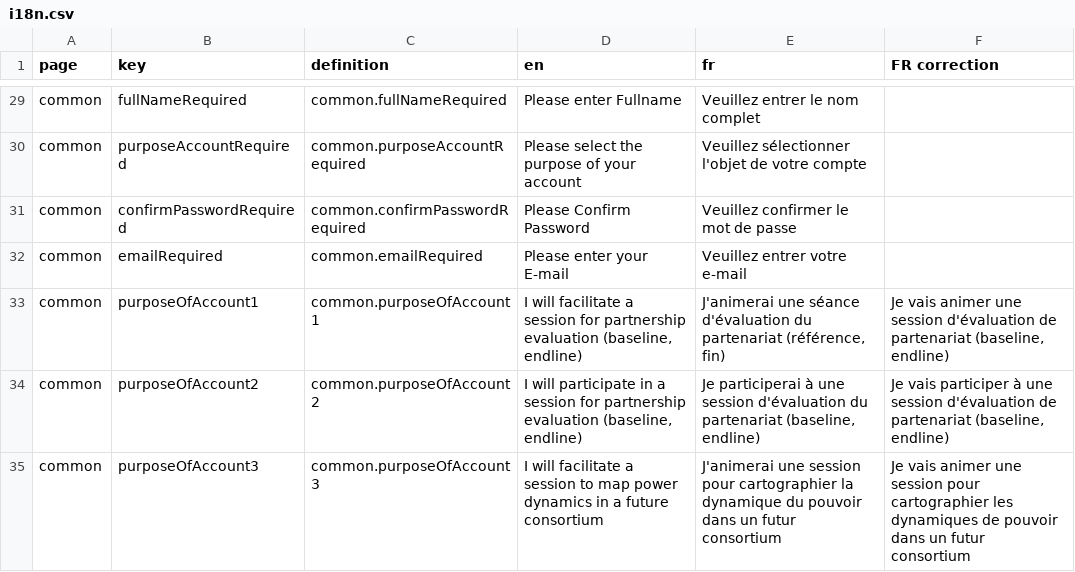
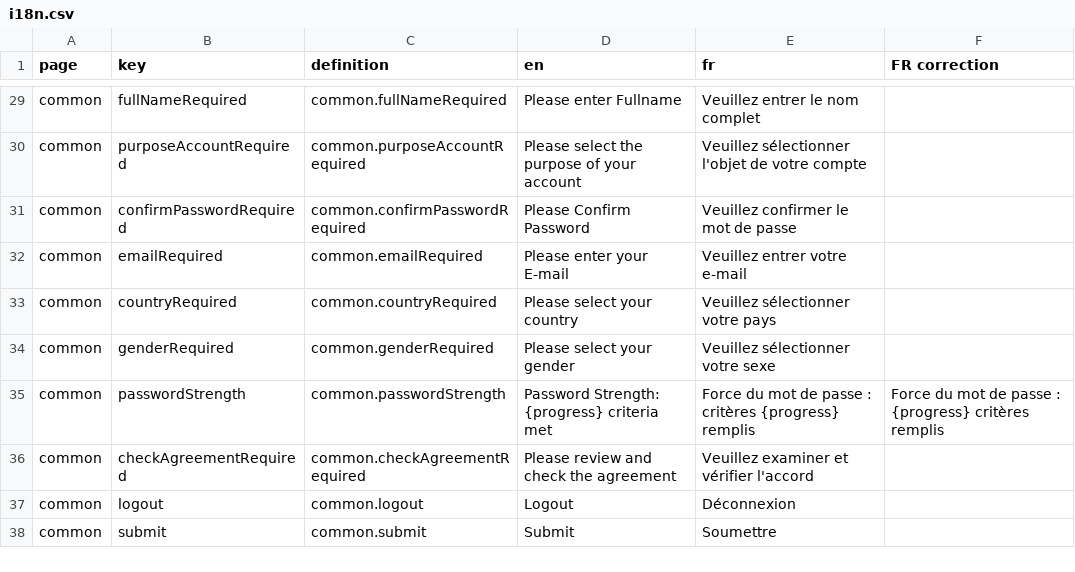
Before and after one commit to akvo/partos-pat, a CSV file: scripts/translations/i18n.csv, drawn as a sheet; only a part is shown, gaps mark what is left out; the shorter side is filled out with more unchanged rows; removed rows and columns are numbered as before the commit, all else as after; the diff covers the shown part only; the diff names each change by its address in the sheet, - before the commit and + after, or states it on an @@ line.

Commit message:
[#113] Replace purposeOfAccount w/ purposeCreation translations

```diff
--- a/scripts/translations/i18n.csv
+++ b/scripts/translations/i18n.csv
-row 33: common | purposeOfAccount1 | common.purposeOfAccount1 | I will facilitate a session for partnership evaluation (baseline, endline) | J'animerai une séance d'évaluation du partenariat (référence, fin) | Je vais animer une session d'évaluation de partenariat (baseline, endline)
-row 34: common | purposeOfAccount2 | common.purposeOfAccount2 | I will participate in a session for partnership evaluation (baseline, endline) | Je participerai à une session d'évaluation du partenariat (baseline, endline) | Je vais participer à une session d'évaluation de partenariat (baseline, endline)
-row 35: common | purposeOfAccount3 | common.purposeOfAccount3 | I will facilitate a session to map power dynamics in a future consortium | J'animerai une session pour cartographier la dynamique du pouvoir dans un futur consortium | Je vais animer une session pour cartographier les dynamiques de pouvoir dans un futur consortium
```
Also changed, not shown: 6 added rows, 3 removed rows and 6 edited cells elsewhere in this file, 2 other files.
